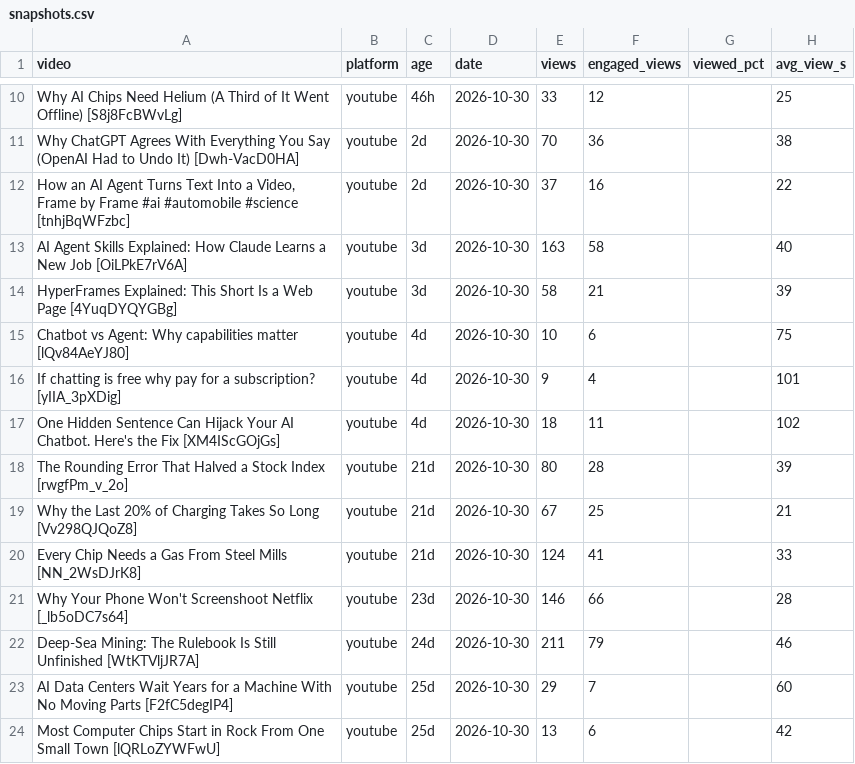
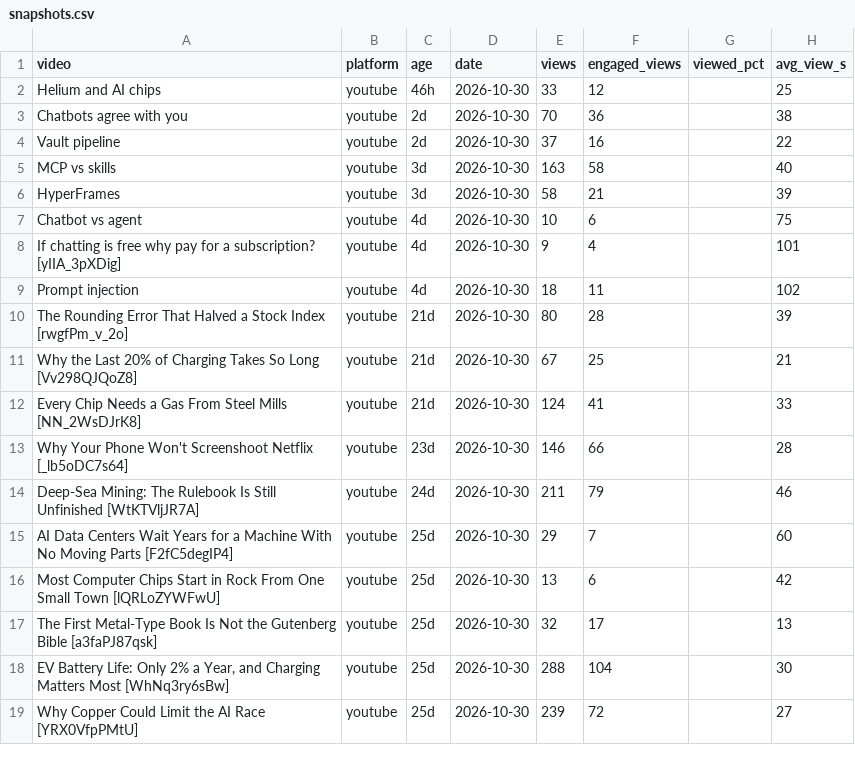
Before and after one commit to Ridnois/ai_shorts, a CSV file: Analytics/snapshots.csv, drawn as a sheet; only a part is shown, gaps mark what is left out; the shorter side is filled out with more unchanged rows; addresses are those after the commit; the diff covers the shown part only; the diff names each change by its address in the sheet, - before the commit and + after, or states it on an @@ line.

Commit message:
Vault: ridnois-SER 2026-10-30 22:39:19

```diff
--- a/Analytics/snapshots.csv
+++ b/Analytics/snapshots.csv
-A2 (video): Why AI Chips Need Helium (A Third of It Went Offline) [S8j8FcBWvLg]
+A2 (video): Helium and AI chips
-A3 (video): Why ChatGPT Agrees With Everything You Say (OpenAI Had to Undo It) [Dwh-VacD0HA]
+A3 (video): Chatbots agree with you
-A4 (video): How an AI Agent Turns Text Into a Video, Frame by Frame #ai #automobile #science [tnhjBqWFzbc]
+A4 (video): Vault pipeline
-A5 (video): AI Agent Skills Explained: How Claude Learns a New Job [OiLPkE7rV6A]
+A5 (video): MCP vs skills
-A6 (video): HyperFrames Explained: This Short Is a Web Page [4YuqDYQYGBg]
+A6 (video): HyperFrames
-A7 (video): Chatbot vs Agent: Why capabilities matter [lQv84AeYJ80]
+A7 (video): Chatbot vs agent
-A9 (video): One Hidden Sentence Can Hijack Your AI Chatbot. Here's the Fix [XM4IScGOjGs]
+A9 (video): Prompt injection
```
Also changed, not shown: 7 added rows, 7 removed rows and 1 moved row elsewhere in this file, 28 other files.
